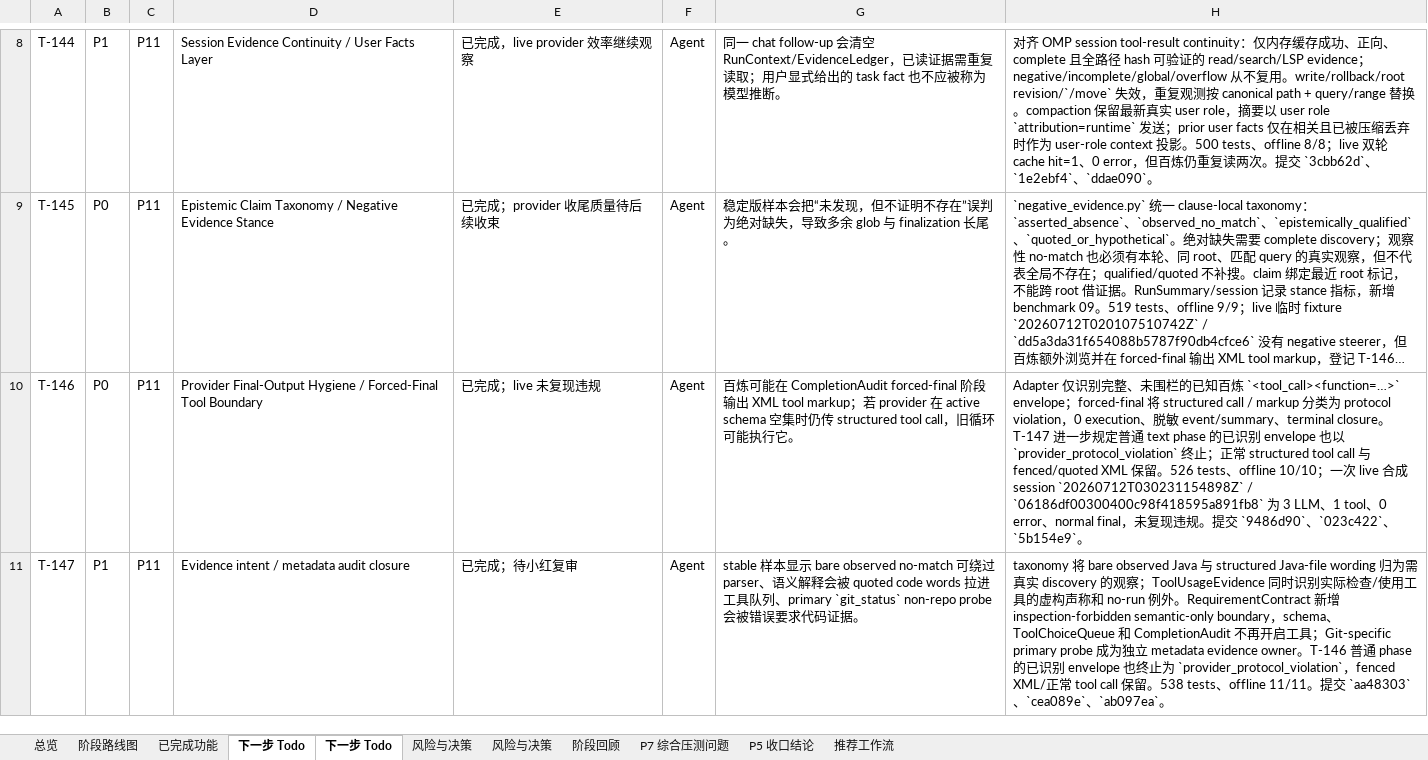
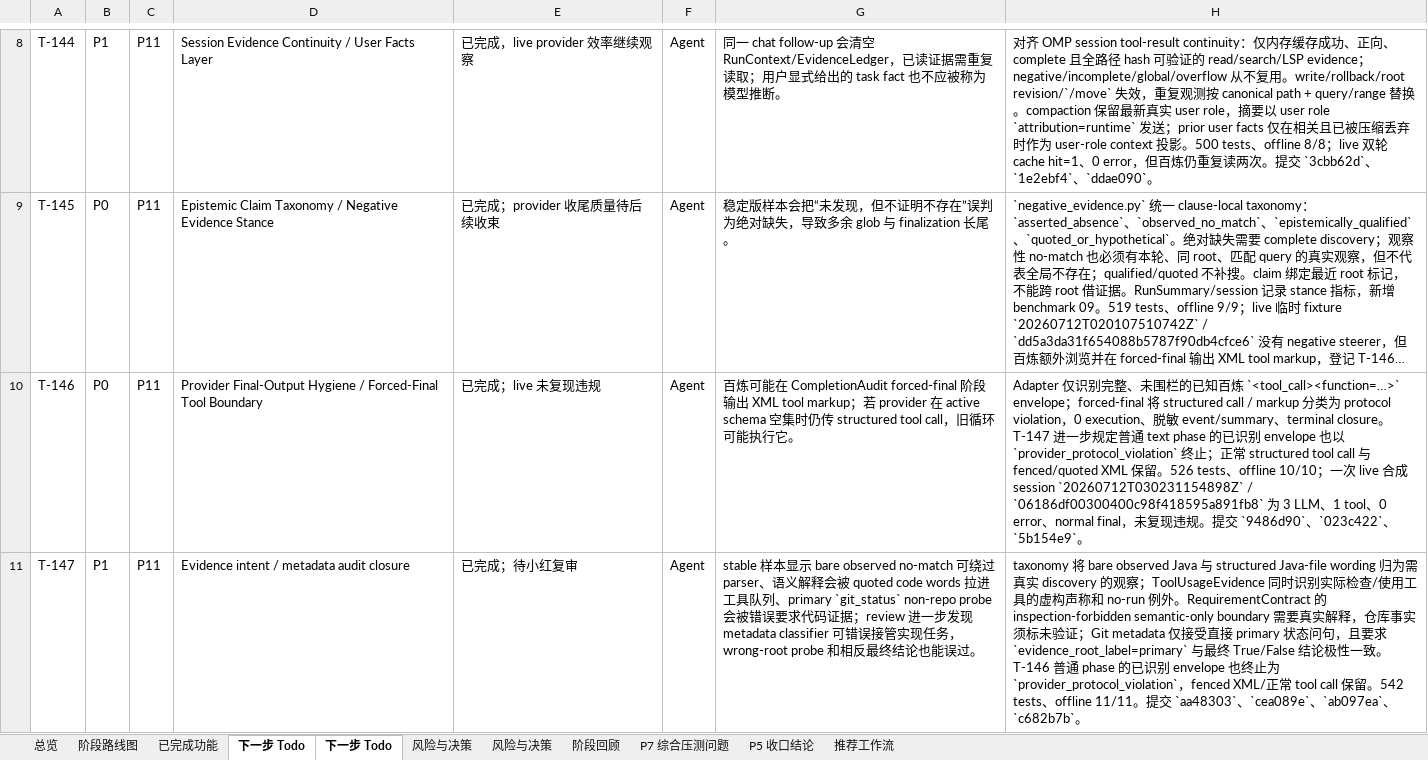
Before and after one commit to noone6931/lca-private-handoff-20260803, an Excel workbook: docs/local-coding-agent-project-management.xlsx, sheet 下一步 Todo, drawn as a sheet; only a part is shown, gaps mark what is left out; long unchanged cells end in …; values as stored, in another font and other column widths than the file's, no borders; the diff names each change by its address in the sheet, - before the commit and + after, or states it on an @@ line.

Commit message:
Document T-147 metadata audit review fix

```diff
--- a/docs/local-coding-agent-project-management.xlsx (sheet 下一步 Todo)
+++ b/docs/local-coding-agent-project-management.xlsx (sheet 下一步 Todo)
-G11: …证据。
+G11: …证据；review 进一步发现 metadata classifier 可错误接管实现任务，wrong-root probe 和相反最终结论也能误过。
-H11: …。RequirementContract 新增 inspection-forbidden semantic-only boundary，schema、ToolChoiceQueue 和 CompletionAudit 不再开启工具；Git-specific primary probe 成为独立 metadata evidence owner。T-146 普通 phase 的已识别 envelope 也终止为 `provider_protocol_violation`，fenced XML/正常 tool call 保留。538 tests、offline 11/11。提交 `aa48303`、`cea089e`、`ab097ea`。
+H11: …。RequirementContract 的 inspection-forbidden semantic-only boundary 需要真实解释，仓库事实须标未验证；Git metadata 仅接受直接 primary 状态问句，且要求 `evidence_root_label=primary` 与最终 True/False 结论极性一致。T-146 普通 phase 的已识别 envelope 也终止为 `provider_protocol_violation`，fenced XML/正常 tool call 保留。542 tests、offline 11/11。提交 `aa48303`、`cea089e`、`ab097ea`、`c682b7b`。
```
Also changed, not shown: sheet 总览, sheet P5 收口结论, 3 other files.
